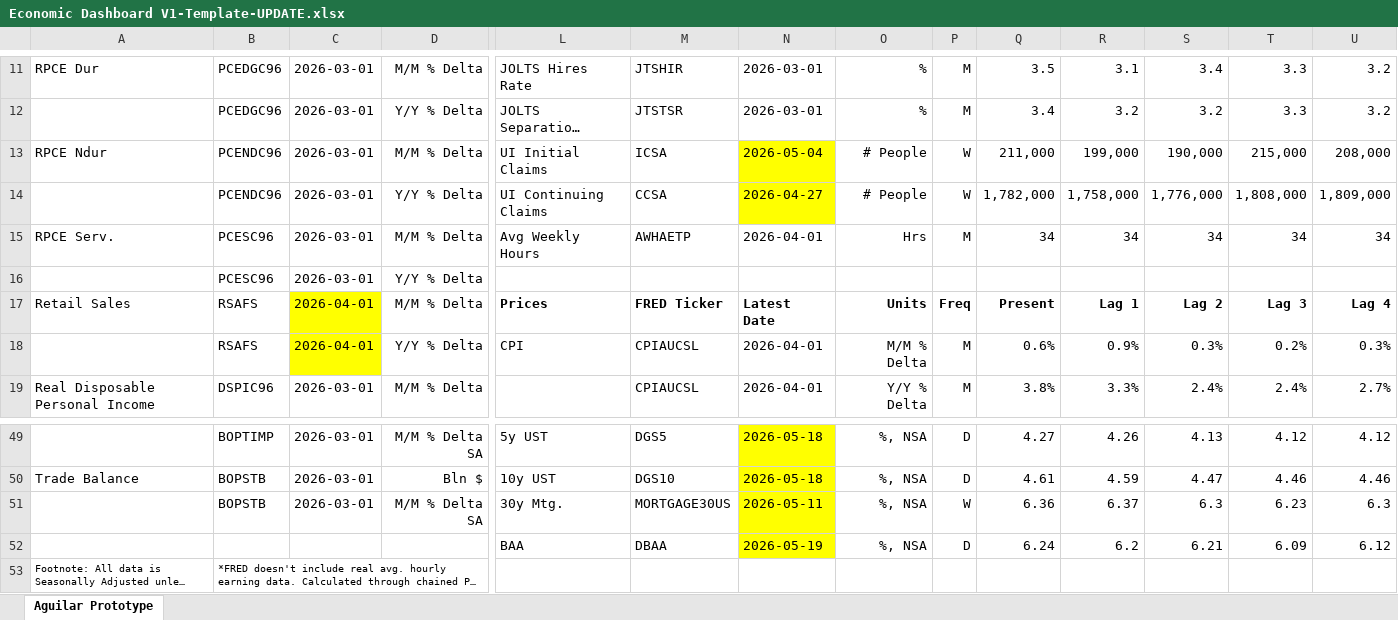
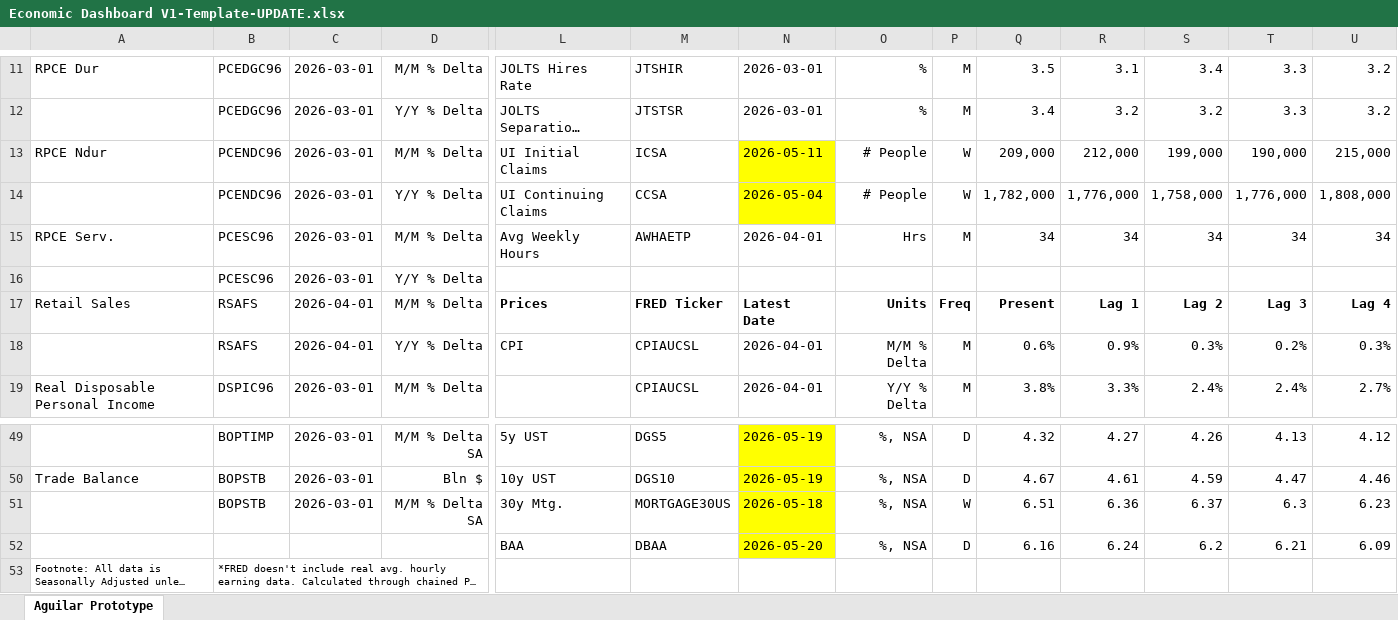
Before and after one commit to BlueMarginalist/MacroDashBoard, an Excel workbook: MacroDashboard Versions/Economic Dashboard V1-Template-UPDATE.xlsx, sheet Aguilar Prototype, drawn as a sheet; only a part is shown, gaps mark what is left out; long unchanged cells end in …; values as stored, in another font and other column widths than the file's, no borders; removed rows and columns are numbered as before the commit, all else as after; rows hold the shown columns only; the diff covers the shown part only; the diff names each change by its address in the sheet, - before the commit and + after, or states it on an @@ line.

```diff
--- a/MacroDashboard Versions/Economic Dashboard V1-Template-UPDATE.xlsx (sheet Aguilar Prototype)
+++ b/MacroDashboard Versions/Economic Dashboard V1-Template-UPDATE.xlsx (sheet Aguilar Prototype)
-N13: 2026-05-04
+N13: 2026-05-11
-Q13: 211,000
+Q13: 209,000
-R13: 199,000
+R13: 212,000
-S13: 190,000
+S13: 199,000
-T13: 215,000
+T13: 190,000
-U13: 208,000
+U13: 215,000
-N14: 2026-04-27
+N14: 2026-05-04
-R14: 1,758,000
+R14: 1,776,000
-S14: 1,776,000
+S14: 1,758,000
-T14: 1,808,000
+T14: 1,776,000
-U14: 1,809,000
+U14: 1,808,000
-C17:C18 fill: #FFFF00
+C17:C18 fill: none
-N49:N50: 2026-05-18
+N49:N50: 2026-05-19
-Q49: 4.27
+Q49: 4.32
-R49: 4.26
+R49: 4.27
-S49: 4.13
+S49: 4.26
-T49: 4.12
+T49: 4.13
-Q50: 4.61
+Q50: 4.67
-R50: 4.59
+R50: 4.61
-S50: 4.47
+S50: 4.59
-T50: 4.46
+T50: 4.47
-N51: 2026-05-11
+N51: 2026-05-18
-Q51: 6.36
+Q51: 6.51
-R51: 6.37
+R51: 6.36
-S51: 6.3
+S51: 6.37
-T51: 6.23
+T51: 6.3
-U51: 6.3
+U51: 6.23
-row 52:  |  |  |  | BAA | DBAA | 2026-05-19 | %, NSA | D | 6.24 | 6.2 | 6.21 | 6.09 | 6.12
+row 52:  |  |  |  | BAA | DBAA | 2026-05-20 | %, NSA | D | 6.16 | 6.24 | 6.2 | 6.21 | 6.09
```
Also changed, not shown: 43 edited cells and cell formats elsewhere in this sheet, 12 other files.
